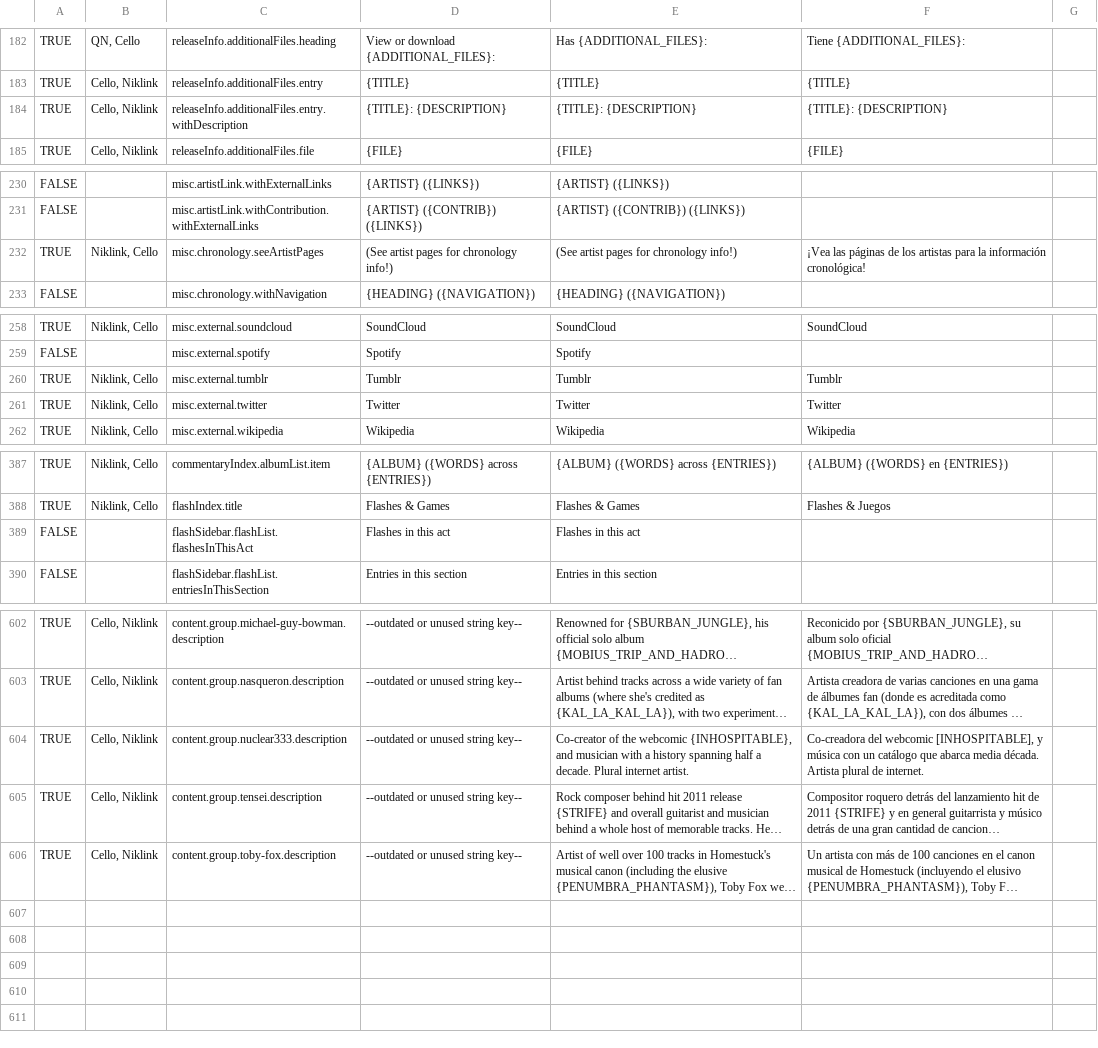
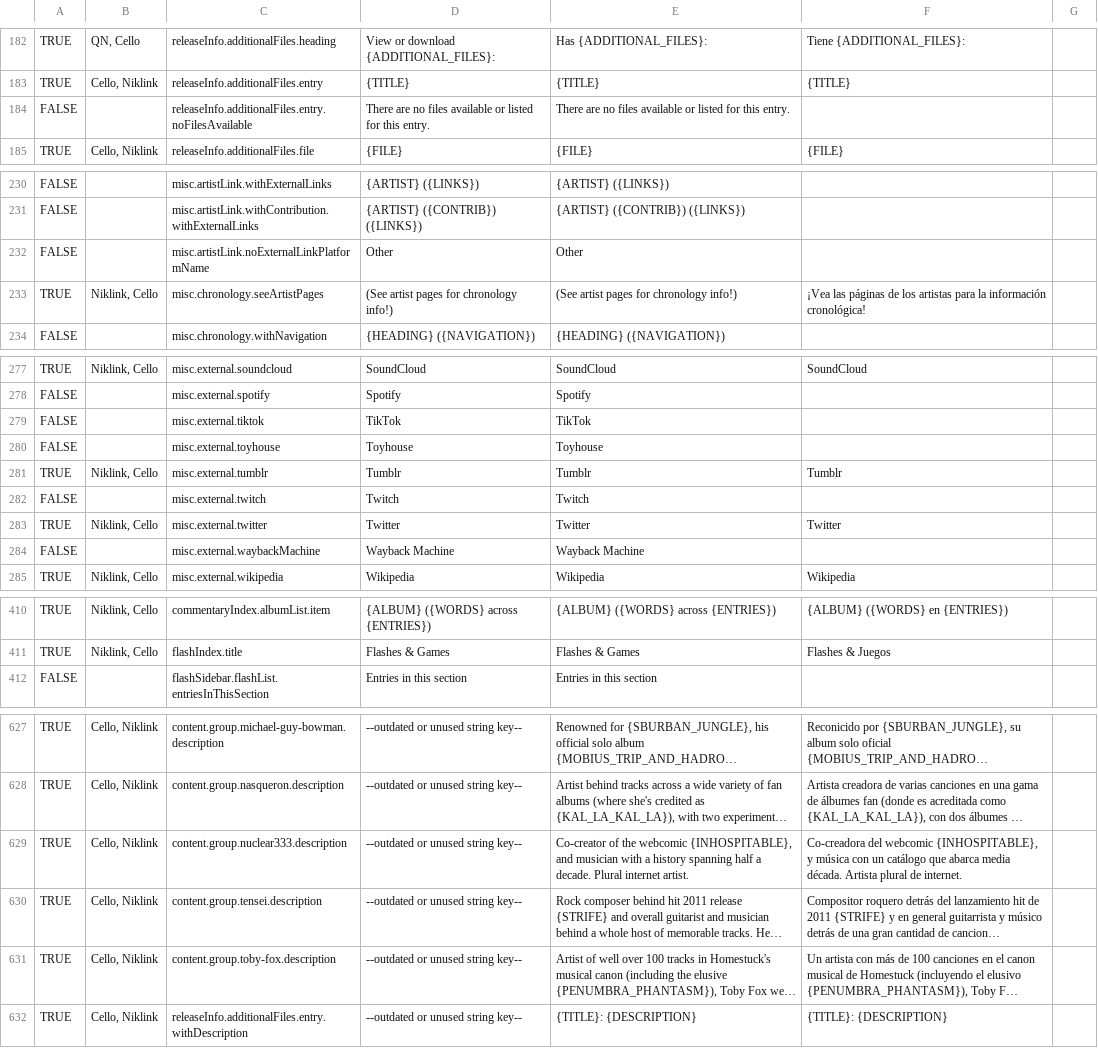
Before and after one commit to hsmusic/hsmusic-lang, a CSV file: es.csv, drawn as a sheet; only a part is shown, gaps mark what is left out; long unchanged cells end in …; removed rows and columns are numbered as before the commit, all else as after; the diff covers the shown part only; the diff names each change by its address in the sheet, - before the commit and + after, or states it on an @@ line.

```diff
--- a/es.csv
+++ b/es.csv
-row 184: TRUE | Cello, Niklink | releaseInfo.additionalFiles.entry.withDescription | {TITLE}: {DESCRIPTION} | {TITLE}: {DESCRIPTION} | {TITLE}: {DESCRIPTION}
+row 184: FALSE |  | releaseInfo.additionalFiles.entry.noFilesAvailable | There are no files available or listed for this entry. | There are no files available or listed for this entry.
+row 232: FALSE |  | misc.artistLink.noExternalLinkPlatformName | Other | Other
+row 279: FALSE |  | misc.external.tiktok | TikTok | TikTok
+row 280: FALSE |  | misc.external.toyhouse | Toyhouse | Toyhouse
+row 282: FALSE |  | misc.external.twitch | Twitch | Twitch
+row 284: FALSE |  | misc.external.waybackMachine | Wayback Machine | Wayback Machine
-row 389: FALSE |  | flashSidebar.flashList.flashesInThisAct | Flashes in this act | Flashes in this act
-F629: …del webcomic [INHOSPITABLE], y música…
+F629: …del webcomic {INHOSPITABLE}, y música…
+row 632: TRUE | Cello, Niklink | releaseInfo.additionalFiles.entry.withDescription | --outdated or unused string key-- | {TITLE}: {DESCRIPTION} | {TITLE}: {DESCRIPTION}
```
Also changed, not shown: 22 added rows and 1 removed row elsewhere in this file, 1 other file.
